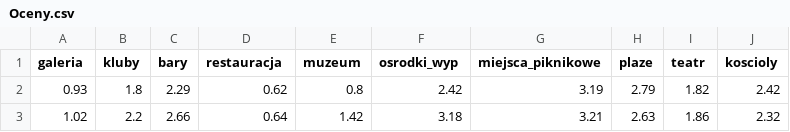
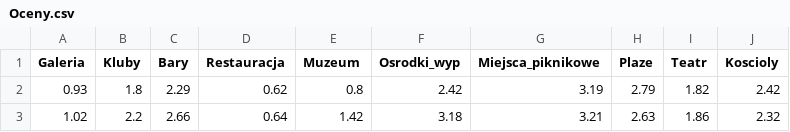
Before and after one commit to xFoQs/PythonProjketZaliczeniowy, a CSV file: Dane/Oceny.csv, drawn as a sheet; only a part is shown.

Commit message:
Add files via upload

```diff
--- a/Dane/Oceny.csv
+++ b/Dane/Oceny.csv
@@ -1,2 +1,2 @@
-galeria,kluby,bary,restauracja,muzeum,osrodki_wyp,miejsca_piknikowe,plaze,teatr,koscioly
+Galeria,Kluby,Bary,Restauracja,Muzeum,Osrodki_wyp,Miejsca_piknikowe,Plaze,Teatr,Koscioly
 0.93,1.8,2.29,0.62,0.8,2.42,3.19,2.79,1.82,2.42
```
